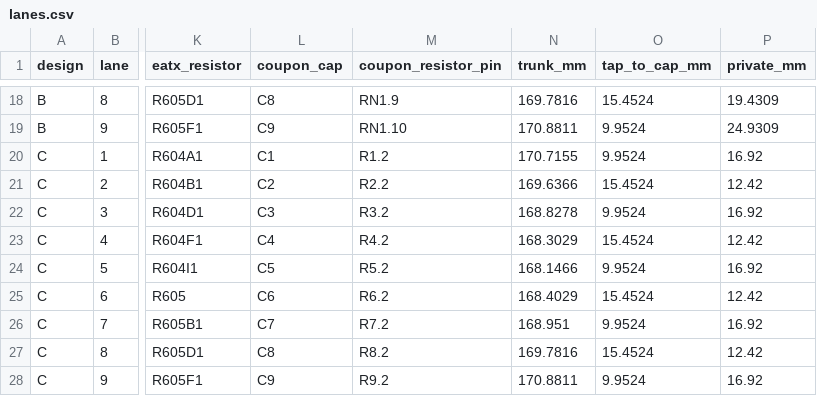
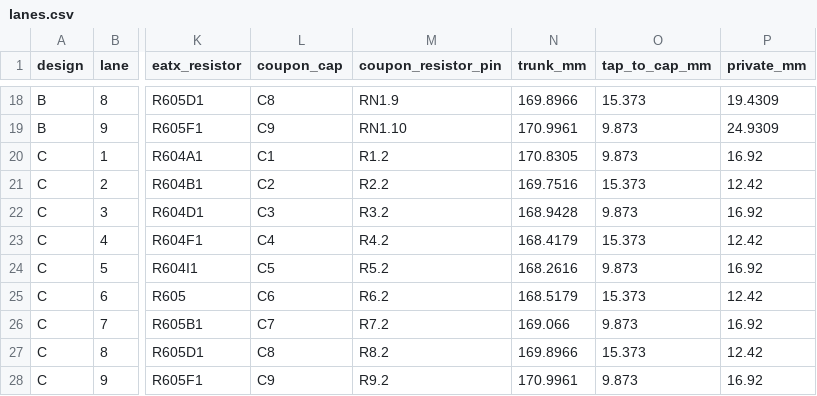
Before and after one commit to GregWinfield/Amiga-2000-EATX, a CSV file: coupon/lanes.csv, drawn as a sheet; only a part is shown, gaps mark what is left out; the diff covers the shown part only; the diff names each change by its address in the sheet, - before the commit and + after, or states it on an @@ line.

```diff
--- a/coupon/lanes.csv
+++ b/coupon/lanes.csv
-N18 (trunk_mm): 169.7816
+N18 (trunk_mm): 169.8966
-O18 (tap_to_cap_mm): 15.4524
+O18 (tap_to_cap_mm): 15.373
-N19 (trunk_mm): 170.8811
+N19 (trunk_mm): 170.9961
-O19:O20 (tap_to_cap_mm): 9.9524
+O19:O20 (tap_to_cap_mm): 9.873
-N20 (trunk_mm): 170.7155
+N20 (trunk_mm): 170.8305
-N21 (trunk_mm): 169.6366
+N21 (trunk_mm): 169.7516
-O21 (tap_to_cap_mm): 15.4524
+O21 (tap_to_cap_mm): 15.373
-N22 (trunk_mm): 168.8278
+N22 (trunk_mm): 168.9428
-O22 (tap_to_cap_mm): 9.9524
+O22 (tap_to_cap_mm): 9.873
-N23 (trunk_mm): 168.3029
+N23 (trunk_mm): 168.4179
-O23 (tap_to_cap_mm): 15.4524
+O23 (tap_to_cap_mm): 15.373
-N24 (trunk_mm): 168.1466
+N24 (trunk_mm): 168.2616
-O24 (tap_to_cap_mm): 9.9524
+O24 (tap_to_cap_mm): 9.873
-N25 (trunk_mm): 168.4029
+N25 (trunk_mm): 168.5179
-O25 (tap_to_cap_mm): 15.4524
+O25 (tap_to_cap_mm): 15.373
-N26 (trunk_mm): 168.951
+N26 (trunk_mm): 169.066
-O26 (tap_to_cap_mm): 9.9524
+O26 (tap_to_cap_mm): 9.873
-N27 (trunk_mm): 169.7816
+N27 (trunk_mm): 169.8966
-O27 (tap_to_cap_mm): 15.4524
+O27 (tap_to_cap_mm): 15.373
-N28 (trunk_mm): 170.8811
+N28 (trunk_mm): 170.9961
-O28 (tap_to_cap_mm): 9.9524
+O28 (tap_to_cap_mm): 9.873
```
Also changed, not shown: 32 edited cells elsewhere in this file, coupon/BOM.csv, 22 other files.
